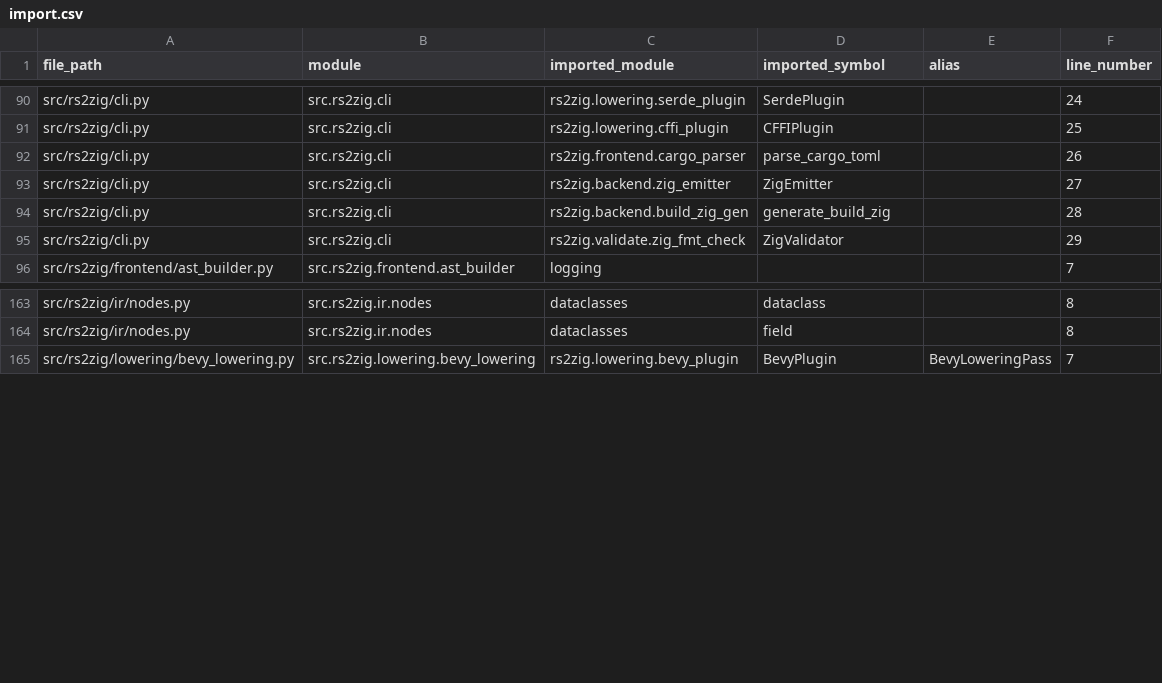
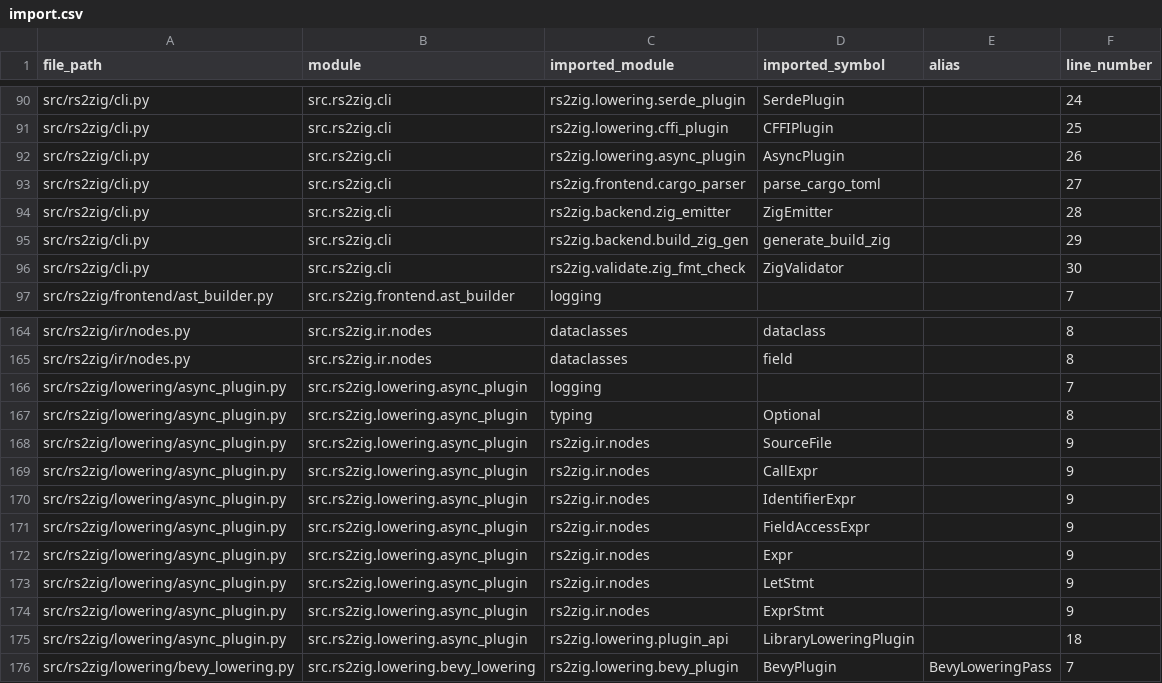
Before and after one commit to DaikyXendo/rs2zig, a CSV file: data/rs2zig/import.csv, drawn as a sheet; only a part is shown, gaps mark what is left out.

Commit message:
Plugin Multi-threading & Async

```diff
--- a/data/rs2zig/import.csv
+++ b/data/rs2zig/import.csv
@@ -91,6 +91,7 @@ src/rs2zig/cli.py,src.rs2zig.cli,rs2zig.lowering.serde_plugin,SerdePlugin,,24
 src/rs2zig/cli.py,src.rs2zig.cli,rs2zig.lowering.cffi_plugin,CFFIPlugin,,25
-src/rs2zig/cli.py,src.rs2zig.cli,rs2zig.frontend.cargo_parser,parse_cargo_toml,,26
-src/rs2zig/cli.py,src.rs2zig.cli,rs2zig.backend.zig_emitter,ZigEmitter,,27
-src/rs2zig/cli.py,src.rs2zig.cli,rs2zig.backend.build_zig_gen,generate_build_zig,,28
-src/rs2zig/cli.py,src.rs2zig.cli,rs2zig.validate.zig_fmt_check,ZigValidator,,29
+src/rs2zig/cli.py,src.rs2zig.cli,rs2zig.lowering.async_plugin,AsyncPlugin,,26
+src/rs2zig/cli.py,src.rs2zig.cli,rs2zig.frontend.cargo_parser,parse_cargo_toml,,27
+src/rs2zig/cli.py,src.rs2zig.cli,rs2zig.backend.zig_emitter,ZigEmitter,,28
+src/rs2zig/cli.py,src.rs2zig.cli,rs2zig.backend.build_zig_gen,generate_build_zig,,29
+src/rs2zig/cli.py,src.rs2zig.cli,rs2zig.validate.zig_fmt_check,ZigValidator,,30
 src/rs2zig/frontend/ast_builder.py,src.rs2zig.frontend.ast_builder,logging,,,7
@@ -164,2 +165,12 @@ src/rs2zig/ir/nodes.py,src.rs2zig.ir.nodes,dataclasses,dataclass,,8
 src/rs2zig/ir/nodes.py,src.rs2zig.ir.nodes,dataclasses,field,,8
+src/rs2zig/lowering/async_plugin.py,src.rs2zig.lowering.async_plugin,logging,,,7
+src/rs2zig/lowering/async_plugin.py,src.rs2zig.lowering.async_plugin,typing,Optional,,8
+src/rs2zig/lowering/async_plugin.py,src.rs2zig.lowering.async_plugin,rs2zig.ir.nodes,SourceFile,,9
+src/rs2zig/lowering/async_plugin.py,src.rs2zig.lowering.async_plugin,rs2zig.ir.nodes,CallExpr,,9
+src/rs2zig/lowering/async_plugin.py,src.rs2zig.lowering.async_plugin,rs2zig.ir.nodes,IdentifierExpr,,9
+src/rs2zig/lowering/async_plugin.py,src.rs2zig.lowering.async_plugin,rs2zig.ir.nodes,FieldAccessExpr,,9
+src/rs2zig/lowering/async_plugin.py,src.rs2zig.lowering.async_plugin,rs2zig.ir.nodes,Expr,,9
+src/rs2zig/lowering/async_plugin.py,src.rs2zig.lowering.async_plugin,rs2zig.ir.nodes,LetStmt,,9
+src/rs2zig/lowering/async_plugin.py,src.rs2zig.lowering.async_plugin,rs2zig.ir.nodes,ExprStmt,,9
+src/rs2zig/lowering/async_plugin.py,src.rs2zig.lowering.async_plugin,rs2zig.lowering.plugin_api,LibraryLoweringPlugin,,18
 src/rs2zig/lowering/bevy_lowering.py,src.rs2zig.lowering.bevy_lowering,rs2zig.lowering.bevy_plugin,BevyPlugin,BevyLoweringPass,7
```
Also changed, not shown: data/rs2zig/class.csv, data/rs2zig/const.csv, 6 other files.
